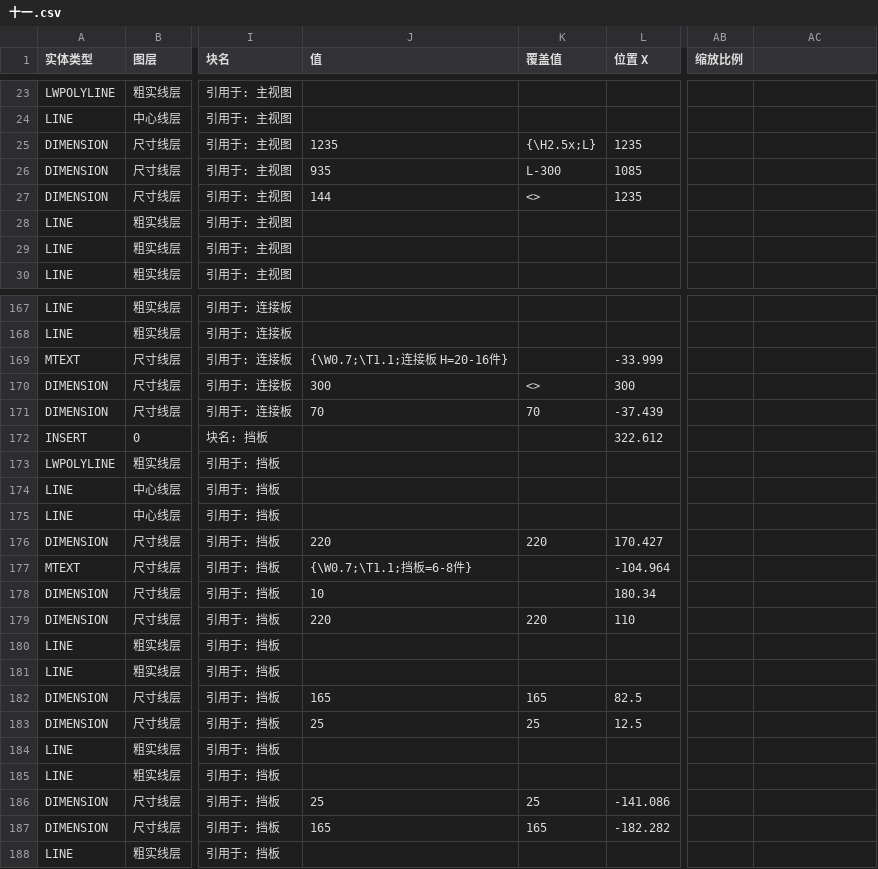
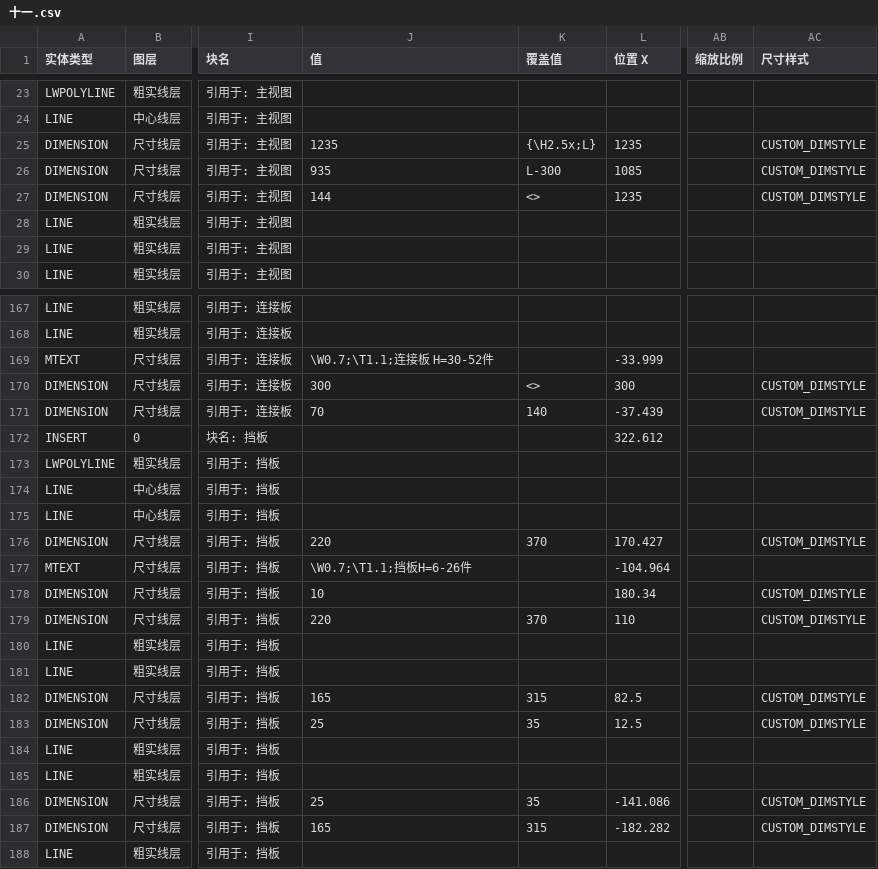
Before and after one commit to Tianhuanyunfei/CAD-change, a CSV file: design/data/十一.csv, drawn as a sheet; only a part is shown, gaps mark what is left out; the diff covers the shown part only; the diff names each change by its address in the sheet, - before the commit and + after, or states it on an @@ line.

```diff
--- a/design/data/十一.csv
+++ b/design/data/十一.csv
-AC1: (empty)
+AC1: 尺寸样式
-AC25:AC27 (尺寸样式): (empty)
+AC25:AC27 (尺寸样式): CUSTOM_DIMSTYLE
-J169 (值): {\W0.7;\T1.1;连接板 H=20-16件}
+J169 (值): \W0.7;\T1.1;连接板 H=30-52件
-AC170:AC171 (尺寸样式): (empty)
+AC170:AC171 (尺寸样式): CUSTOM_DIMSTYLE
-K171 (覆盖值): 70
+K171 (覆盖值): 140
-K176 (覆盖值): 220
+K176 (覆盖值): 370
-AC176 (尺寸样式): (empty)
+AC176 (尺寸样式): CUSTOM_DIMSTYLE
-J177 (值): {\W0.7;\T1.1;挡板=6-8件}
+J177 (值): \W0.7;\T1.1;挡板H=6-26件
-AC178:AC179 (尺寸样式): (empty)
+AC178:AC179 (尺寸样式): CUSTOM_DIMSTYLE
-K179 (覆盖值): 220
+K179 (覆盖值): 370
-K182 (覆盖值): 165
+K182 (覆盖值): 315
-AC182:AC183 (尺寸样式): (empty)
+AC182:AC183 (尺寸样式): CUSTOM_DIMSTYLE
-K183 (覆盖值): 25
+K183 (覆盖值): 35
-K186 (覆盖值): 25
+K186 (覆盖值): 35
-AC186:AC187 (尺寸样式): (empty)
+AC186:AC187 (尺寸样式): CUSTOM_DIMSTYLE
-K187 (覆盖值): 165
+K187 (覆盖值): 315
```
Also changed, not shown: 6 added rows and 31 edited cells elsewhere in this file, design/data/王一.csv, design/data/王工.csv, 14 other files.
